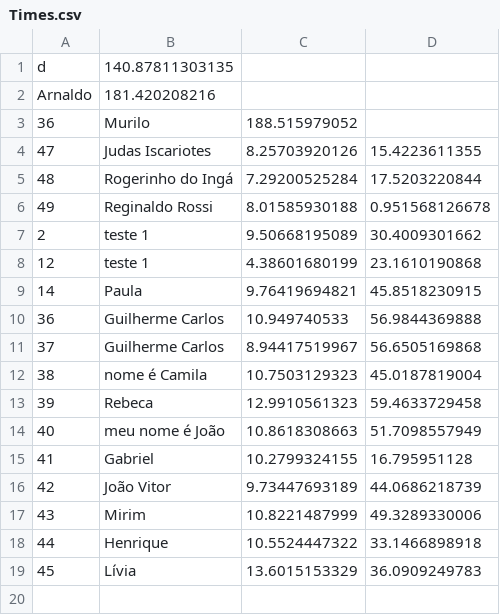
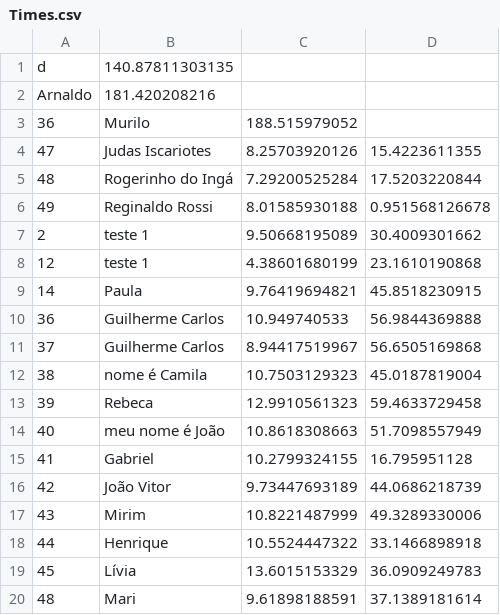
Before and after one commit to LAR-Educational/Architecture_v2_0, a CSV file: Arch_2_1/Times.csv, drawn as a sheet.

```diff
--- a/Arch_2_1/Times.csv
+++ b/Arch_2_1/Times.csv
@@ -19 +19,2 @@ Arnaldo , 181.420208216
 45 , Lívia , 13.6015153329 , 36.0909249783
+48 , Mari , 9.61898188591 , 37.1389181614
```
Also changed, not shown: 11 other files.
